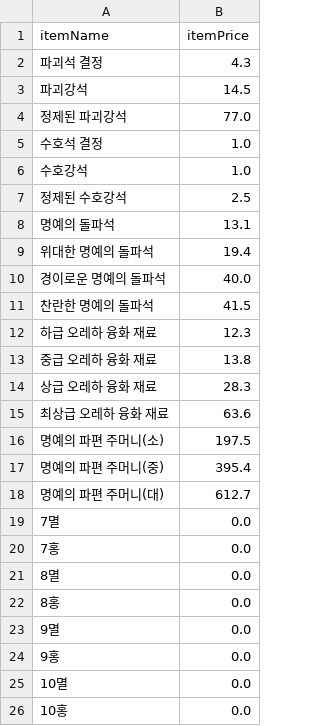
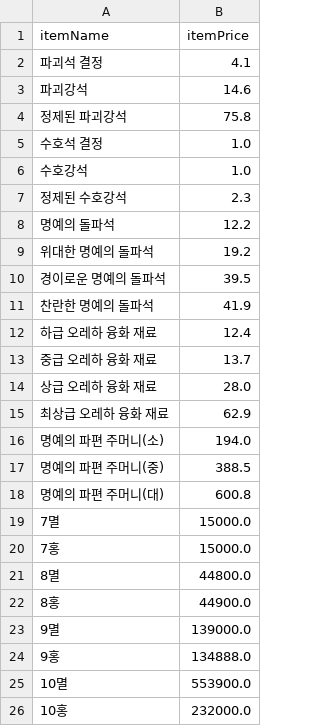
Before and after one commit to Remiing/lostarkday, a CSV file: _data/material_price.csv, drawn as a sheet.

```diff
--- a/_data/material_price.csv
+++ b/_data/material_price.csv
@@ -1,26 +1,26 @@
 itemName,itemPrice
-파괴석 결정,4.3
-파괴강석,14.5
-정제된 파괴강석,77.0
+파괴석 결정,4.1
+파괴강석,14.6
+정제된 파괴강석,75.8
 수호석 결정,1.0
 수호강석,1.0
-정제된 수호강석,2.5
-명예의 돌파석,13.1
-위대한 명예의 돌파석,19.4
-경이로운 명예의 돌파석,40.0
-찬란한 명예의 돌파석,41.5
-하급 오레하 융화 재료,12.3
-중급 오레하 융화 재료,13.8
-상급 오레하 융화 재료,28.3
-최상급 오레하 융화 재료,63.6
-명예의 파편 주머니(소),197.5
-명예의 파편 주머니(중),395.4
-명예의 파편 주머니(대),612.7
-7멸,0.0
-7홍,0.0
-8멸,0.0
-8홍,0.0
-9멸,0.0
-9홍,0.0
-10멸,0.0
-10홍,0.0
+정제된 수호강석,2.3
+명예의 돌파석,12.2
+위대한 명예의 돌파석,19.2
+경이로운 명예의 돌파석,39.5
+찬란한 명예의 돌파석,41.9
+하급 오레하 융화 재료,12.4
+중급 오레하 융화 재료,13.7
+상급 오레하 융화 재료,28.0
+최상급 오레하 융화 재료,62.9
+명예의 파편 주머니(소),194.0
+명예의 파편 주머니(중),388.5
+명예의 파편 주머니(대),600.8
+7멸,15000.0
+7홍,15000.0
+8멸,44800.0
+8홍,44900.0
+9멸,139000.0
+9홍,134888.0
+10멸,553900.0
+10홍,232000.0
```
Also changed, not shown: 5 other files.
